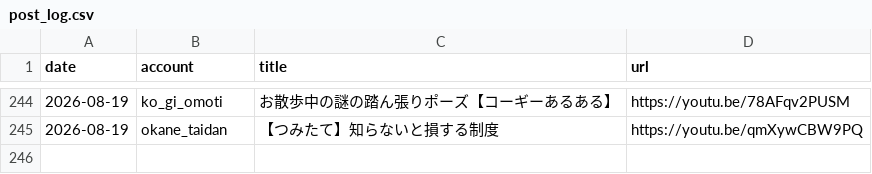
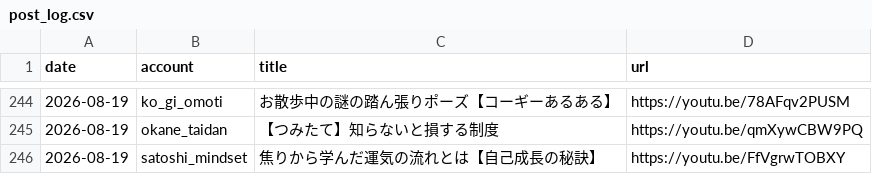
Before and after one commit to iseise0226/sns-automation, a CSV file: data/post_log.csv, drawn as a sheet; only a part is shown, gaps mark what is left out; the diff names each change by its address in the sheet, - before the commit and + after, or states it on an @@ line.

Commit message:
chore: WF6 topic progress - satoshi_mindset

```diff
--- a/data/post_log.csv
+++ b/data/post_log.csv
+row 246: 2026-08-19 | satoshi_mindset | 焦りから学んだ運気の流れとは【自己成長の秘訣】 | https://youtu.be/FfVgrwTOBXY
```
Also changed, not shown: 1 other file.
